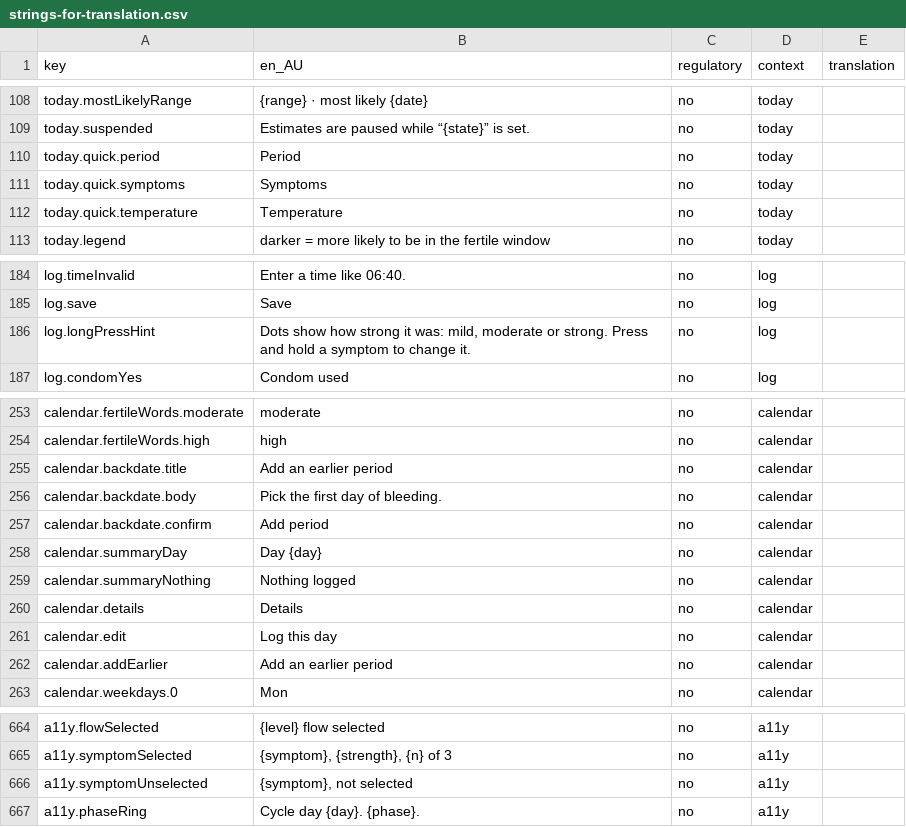
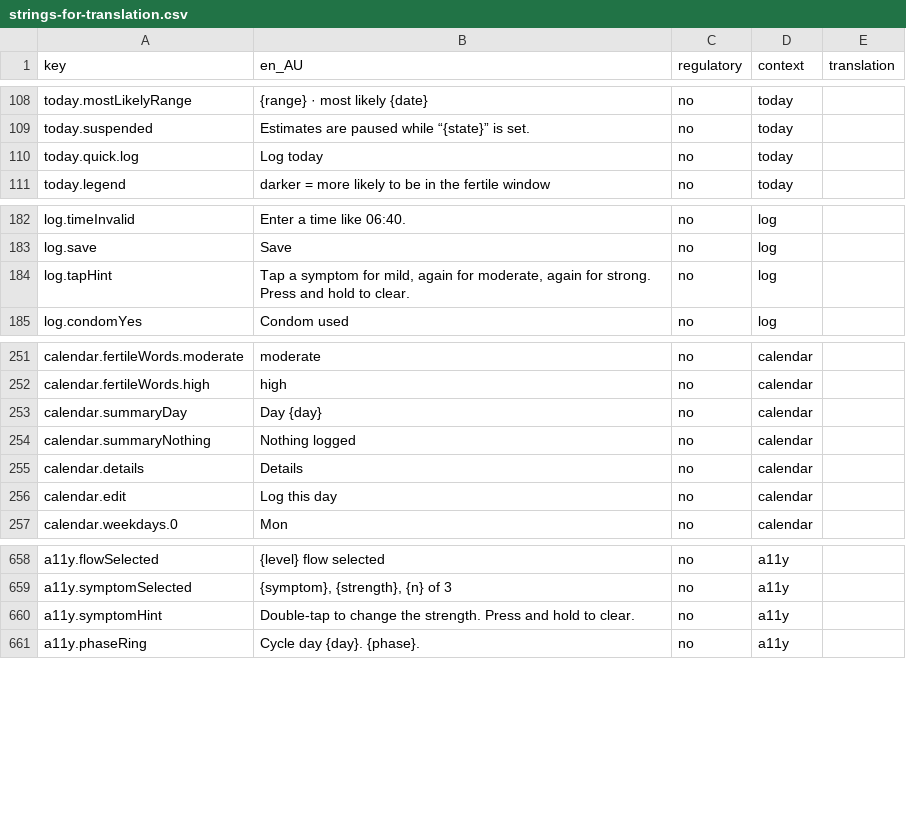
Before and after one commit to Amnesthesia/sanguine, a CSV file: docs/i18n/strings-for-translation.csv, drawn as a sheet; only a part is shown, gaps mark what is left out.

```diff
--- a/docs/i18n/strings-for-translation.csv
+++ b/docs/i18n/strings-for-translation.csv
@@ -109,5 +109,3 @@ today.mostLikelyRange,{range} · most likely {date},no,today,
 today.suspended,Estimates are paused while “{state}” is set.,no,today,
-today.quick.period,Period,no,today,
-today.quick.symptoms,Symptoms,no,today,
-today.quick.temperature,Temperature,no,today,
+today.quick.log,Log today,no,today,
 today.legend,darker = more likely to be in the fertile window,no,today,
@@ -185,3 +183,3 @@ log.timeInvalid,Enter a time like 06:40.,no,log,
 log.save,Save,no,log,
-log.longPressHint,"Dots show how strong it was: mild, moderate or strong. Press and hold a symptom to change it.",no,log,
+log.tapHint,"Tap a symptom for mild, again for moderate, again for strong. Press and hold to clear.",no,log,
 log.condomYes,Condom used,no,log,
@@ -254,5 +252,2 @@ calendar.fertileWords.moderate,moderate,no,calendar,
 calendar.fertileWords.high,high,no,calendar,
-calendar.backdate.title,Add an earlier period,no,calendar,
-calendar.backdate.body,Pick the first day of bleeding.,no,calendar,
-calendar.backdate.confirm,Add period,no,calendar,
 calendar.summaryDay,Day {day},no,calendar,
@@ -261,3 +256,2 @@ calendar.details,Details,no,calendar,
 calendar.edit,Log this day,no,calendar,
-calendar.addEarlier,Add an earlier period,no,calendar,
 calendar.weekdays.0,Mon,no,calendar,
@@ -665,3 +659,3 @@ a11y.flowSelected,{level} flow selected,no,a11y,
 a11y.symptomSelected,"{symptom}, {strength}, {n} of 3",no,a11y,
-a11y.symptomUnselected,"{symptom}, not selected",no,a11y,
+a11y.symptomHint,Double-tap to change the strength. Press and hold to clear.,no,a11y,
 a11y.phaseRing,Cycle day {day}. {phase}.,no,a11y,
```
Also changed, not shown: 41 other files.
